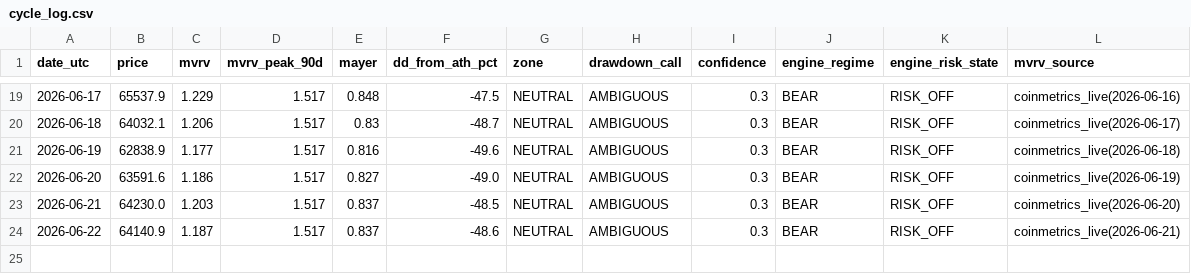
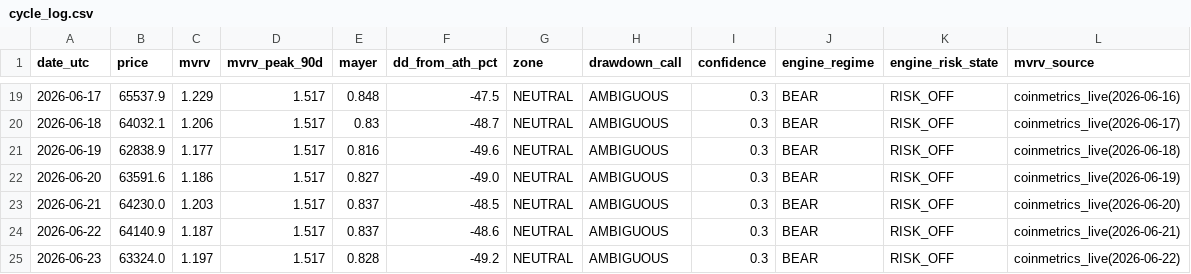
Before and after one commit to BRKME/OracAI, a CSV file: state/cycle_log.csv, drawn as a sheet; only a part is shown, gaps mark what is left out; the diff names each change by its address in the sheet, - before the commit and + after, or states it on an @@ line.

Commit message:
cycle_log: 2026-06-23

```diff
--- a/state/cycle_log.csv
+++ b/state/cycle_log.csv
+row 25: 2026-06-23 | 63324.0 | 1.197 | 1.517 | 0.828 | -49.2 | NEUTRAL | AMBIGUOUS | 0.3 | BEAR | RISK_OFF | coinmetrics_live(2026-06-22)
```
Also changed, not shown: 2 other files.
